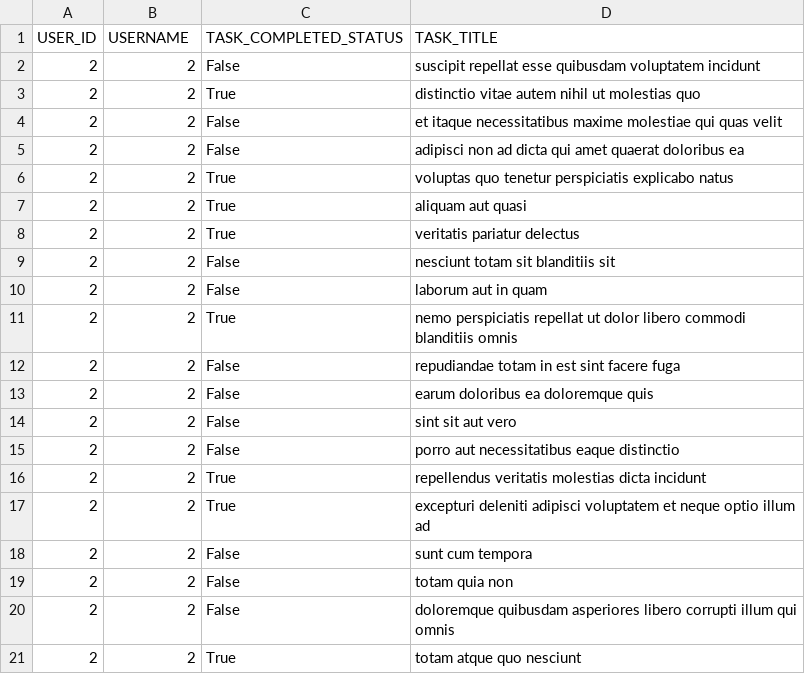
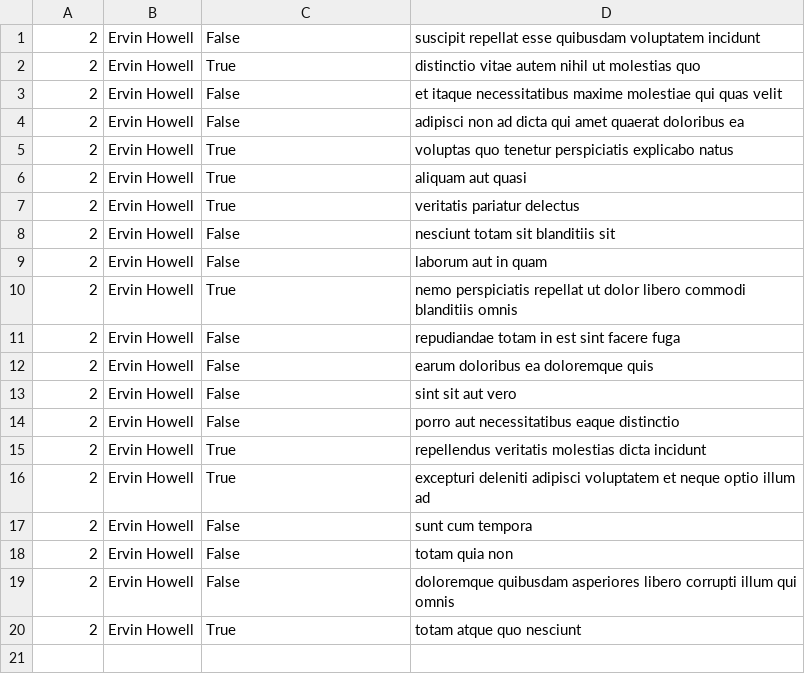
Before and after one commit to CodewithSegNet/alx-system_engineering-devops, a CSV file: 0x15-api/2.csv, drawn as a sheet.

```diff
--- a/0x15-api/2.csv
+++ b/0x15-api/2.csv
@@ -1,21 +1,20 @@
-USER_ID,USERNAME,TASK_COMPLETED_STATUS,TASK_TITLE
-2,2,False,suscipit repellat esse quibusdam voluptatem incidunt
-2,2,True,distinctio vitae autem nihil ut molestias quo
-2,2,False,et itaque necessitatibus maxime molestiae qui quas velit
-2,2,False,adipisci non ad dicta qui amet quaerat doloribus ea
-2,2,True,voluptas quo tenetur perspiciatis explicabo natus
-2,2,True,aliquam aut quasi
-2,2,True,veritatis pariatur delectus
-2,2,False,nesciunt totam sit blanditiis sit
-2,2,False,laborum aut in quam
-2,2,True,nemo perspiciatis repellat ut dolor libero commodi blanditiis omnis
-2,2,False,repudiandae totam in est sint facere fuga
-2,2,False,earum doloribus ea doloremque quis
-2,2,False,sint sit aut vero
-2,2,False,porro aut necessitatibus eaque distinctio
-2,2,True,repellendus veritatis molestias dicta incidunt
-2,2,True,excepturi deleniti adipisci voluptatem et neque optio illum ad
-2,2,False,sunt cum tempora
-2,2,False,totam quia non
-2,2,False,doloremque quibusdam asperiores libero corrupti illum qui omnis
-2,2,True,totam atque quo nesciunt
+"2","Ervin Howell","False","suscipit repellat esse quibusdam voluptatem incidunt"
+"2","Ervin Howell","True","distinctio vitae autem nihil ut molestias quo"
+"2","Ervin Howell","False","et itaque necessitatibus maxime molestiae qui quas velit"
+"2","Ervin Howell","False","adipisci non ad dicta qui amet quaerat doloribus ea"
+"2","Ervin Howell","True","voluptas quo tenetur perspiciatis explicabo natus"
+"2","Ervin Howell","True","aliquam aut quasi"
+"2","Ervin Howell","True","veritatis pariatur delectus"
+"2","Ervin Howell","False","nesciunt totam sit blanditiis sit"
+"2","Ervin Howell","False","laborum aut in quam"
+"2","Ervin Howell","True","nemo perspiciatis repellat ut dolor libero commodi blanditiis omnis"
+"2","Ervin Howell","False","repudiandae totam in est sint facere fuga"
+"2","Ervin Howell","False","earum doloribus ea doloremque quis"
+"2","Ervin Howell","False","sint sit aut vero"
+"2","Ervin Howell","False","porro aut necessitatibus eaque distinctio"
+"2","Ervin Howell","True","repellendus veritatis molestias dicta incidunt"
+"2","Ervin Howell","True","excepturi deleniti adipisci voluptatem et neque optio illum ad"
+"2","Ervin Howell","False","sunt cum tempora"
+"2","Ervin Howell","False","totam quia non"
+"2","Ervin Howell","False","doloremque quibusdam asperiores libero corrupti illum qui omnis"
+"2","Ervin Howell","True","totam atque quo nesciunt"
```
Also changed, not shown: 2 other files.
